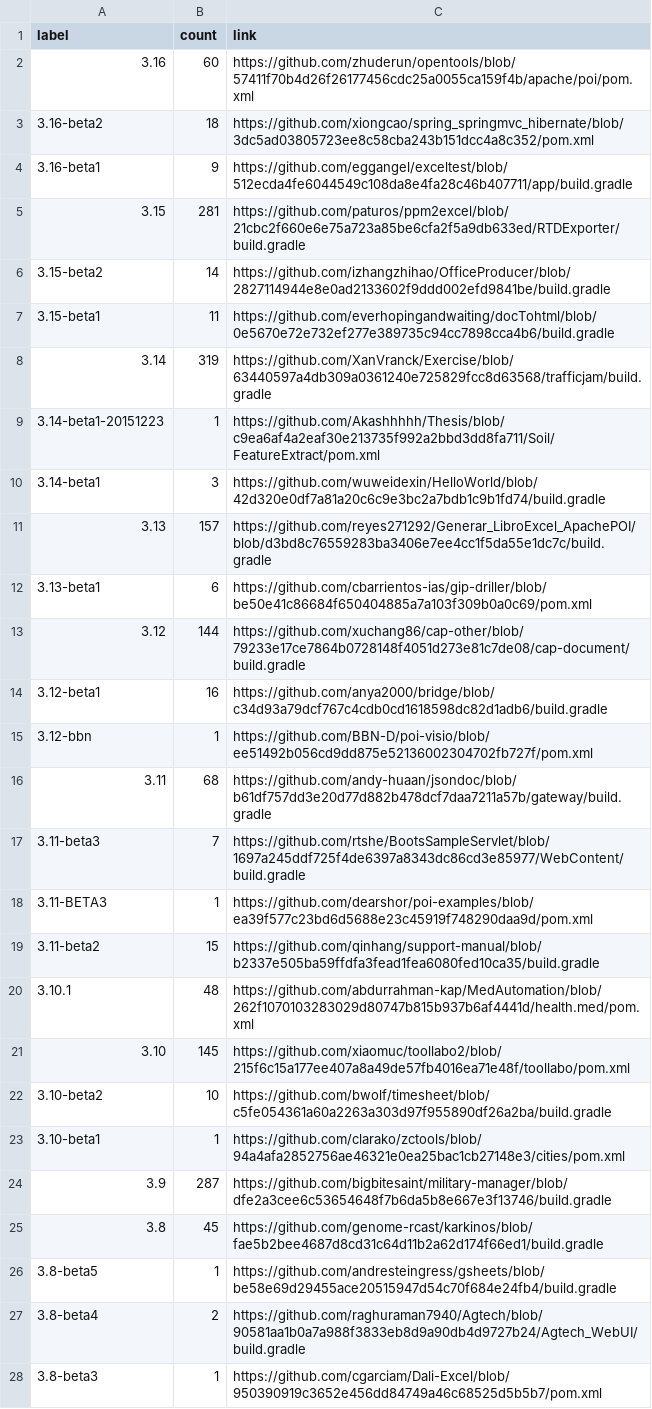
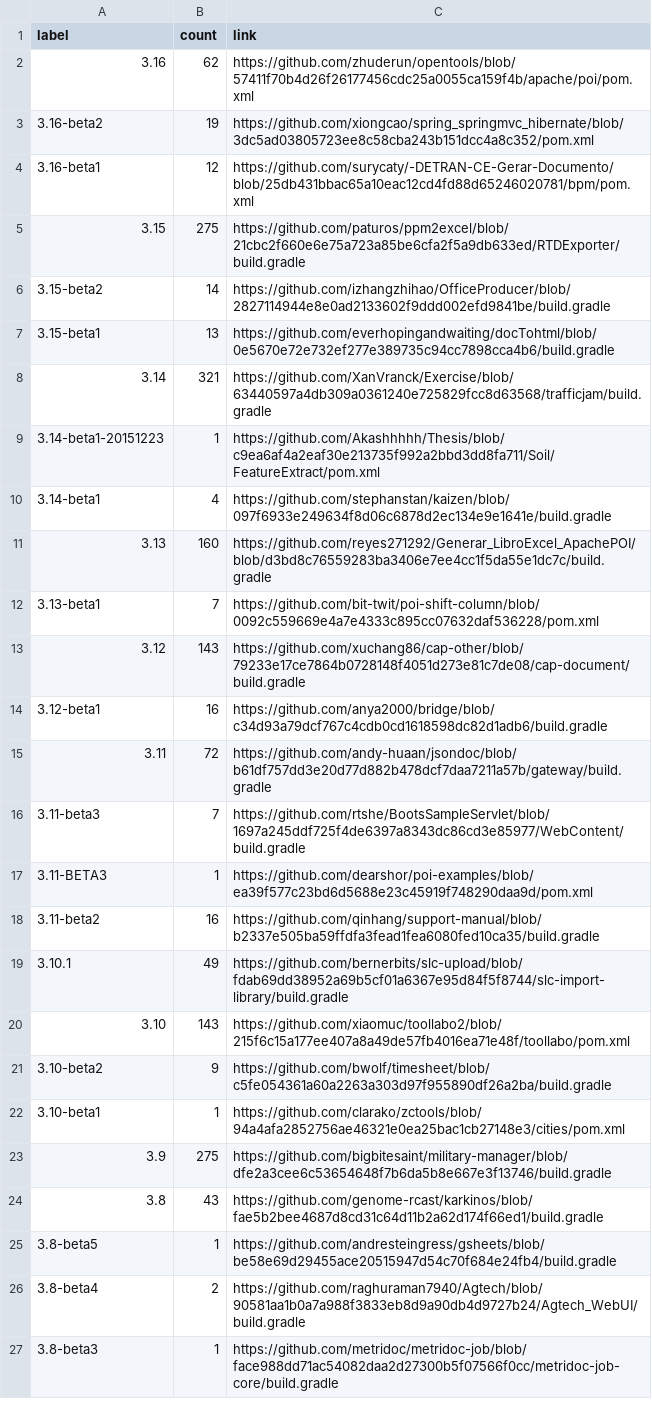
Before and after one commit to centic9/github-version-statistics, a CSV file: docs/resultsCurrent.csv, drawn as a sheet; only a part is shown; the diff covers the shown part only.

Commit message:
Add daily results

```diff
--- a/docs/resultsCurrent.csv
+++ b/docs/resultsCurrent.csv
@@ -1,28 +1,27 @@
 label,count,link
-3.16,60,https://github.com/zhuderun/opentools/blob/57411f70b4d26f26177456cdc25a0055ca159f4b/apache/poi/pom.xml
-3.16-beta2,18,https://github.com/xiongcao/spring_springmvc_hibernate/blob/3dc5ad03805723ee8c58cba243b151dcc4a8c352/pom.xml
-3.16-beta1,9,https://github.com/eggangel/exceltest/blob/512ecda4fe6044549c108da8e4fa28c46b407711/app/build.gradle
-3.15,281,https://github.com/paturos/ppm2excel/blob/21cbc2f660e6e75a723a85be6cfa2f5a9db633ed/RTDExporter/build.gradle
+3.16,62,https://github.com/zhuderun/opentools/blob/57411f70b4d26f26177456cdc25a0055ca159f4b/apache/poi/pom.xml
+3.16-beta2,19,https://github.com/xiongcao/spring_springmvc_hibernate/blob/3dc5ad03805723ee8c58cba243b151dcc4a8c352/pom.xml
+3.16-beta1,12,https://github.com/surycaty/-DETRAN-CE-Gerar-Documento/blob/25db431bbac65a10eac12cd4fd88d65246020781/bpm/pom.xml
+3.15,275,https://github.com/paturos/ppm2excel/blob/21cbc2f660e6e75a723a85be6cfa2f5a9db633ed/RTDExporter/build.gradle
 3.15-beta2,14,https://github.com/izhangzhihao/OfficeProducer/blob/2827114944e8e0ad2133602f9ddd002efd9841be/build.gradle
-3.15-beta1,11,https://github.com/everhopingandwaiting/docTohtml/blob/0e5670e72e732ef277e389735c94cc7898cca4b6/build.gradle
-3.14,319,https://github.com/XanVranck/Exercise/blob/63440597a4db309a0361240e725829fcc8d63568/trafficjam/build.gradle
+3.15-beta1,13,https://github.com/everhopingandwaiting/docTohtml/blob/0e5670e72e732ef277e389735c94cc7898cca4b6/build.gradle
+3.14,321,https://github.com/XanVranck/Exercise/blob/63440597a4db309a0361240e725829fcc8d63568/trafficjam/build.gradle
 3.14-beta1-20151223,1,https://github.com/Akashhhhh/Thesis/blob/c9ea6af4a2eaf30e213735f992a2bbd3dd8fa711/Soil/FeatureExtract/pom.xml
-3.14-beta1,3,https://github.com/wuweidexin/HelloWorld/blob/42d320e0df7a81a20c6c9e3bc2a7bdb1c9b1fd74/build.gradle
-3.13,157,https://github.com/reyes271292/Generar_LibroExcel_ApachePOI/blob/d3bd8c76559283ba3406e7ee4cc1f5da55e1dc7c/build.gradle
-3.13-beta1,6,https://github.com/cbarrientos-ias/gip-driller/blob/be50e41c86684f650404885a7a103f309b0a0c69/pom.xml
-3.12,144,https://github.com/xuchang86/cap-other/blob/79233e17ce7864b0728148f4051d273e81c7de08/cap-document/build.gradle
+3.14-beta1,4,https://github.com/stephanstan/kaizen/blob/097f6933e249634f8d06c6878d2ec134e9e1641e/build.gradle
+3.13,160,https://github.com/reyes271292/Generar_LibroExcel_ApachePOI/blob/d3bd8c76559283ba3406e7ee4cc1f5da55e1dc7c/build.gradle
+3.13-beta1,7,https://github.com/bit-twit/poi-shift-column/blob/0092c559669e4a7e4333c895cc07632daf536228/pom.xml
+3.12,143,https://github.com/xuchang86/cap-other/blob/79233e17ce7864b0728148f4051d273e81c7de08/cap-document/build.gradle
 3.12-beta1,16,https://github.com/anya2000/bridge/blob/c34d93a79dcf767c4cdb0cd1618598dc82d1adb6/build.gradle
-3.12-bbn,1,https://github.com/BBN-D/poi-visio/blob/ee51492b056cd9dd875e52136002304702fb727f/pom.xml
-3.11,68,https://github.com/andy-huaan/jsondoc/blob/b61df757dd3e20d77d882b478dcf7daa7211a57b/gateway/build.gradle
+3.11,72,https://github.com/andy-huaan/jsondoc/blob/b61df757dd3e20d77d882b478dcf7daa7211a57b/gateway/build.gradle
 3.11-beta3,7,https://github.com/rtshe/BootsSampleServlet/blob/1697a245ddf725f4de6397a8343dc86cd3e85977/WebContent/build.gradle
 3.11-BETA3,1,https://github.com/dearshor/poi-examples/blob/ea39f577c23bd6d5688e23c45919f748290daa9d/pom.xml
-3.11-beta2,15,https://github.com/qinhang/support-manual/blob/b2337e505ba59ffdfa3fead1fea6080fed10ca35/build.gradle
-3.10.1,48,https://github.com/abdurrahman-kap/MedAutomation/blob/262f1070103283029d80747b815b937b6af4441d/health.med/pom.xml
-3.10,145,https://github.com/xiaomuc/toollabo2/blob/215f6c15a177ee407a8a49de57fb4016ea71e48f/toollabo/pom.xml
-3.10-beta2,10,https://github.com/bwolf/timesheet/blob/c5fe054361a60a2263a303d97f955890df26a2ba/build.gradle
+3.11-beta2,16,https://github.com/qinhang/support-manual/blob/b2337e505ba59ffdfa3fead1fea6080fed10ca35/build.gradle
+3.10.1,49,https://github.com/bernerbits/slc-upload/blob/fdab69dd38952a69b5cf01a6367e95d84f5f8744/slc-import-library/build.gradle
+3.10,143,https://github.com/xiaomuc/toollabo2/blob/215f6c15a177ee407a8a49de57fb4016ea71e48f/toollabo/pom.xml
+3.10-beta2,9,https://github.com/bwolf/timesheet/blob/c5fe054361a60a2263a303d97f955890df26a2ba/build.gradle
 3.10-beta1,1,https://github.com/clarako/zctools/blob/94a4afa2852756ae46321e0ea25bac1cb27148e3/cities/pom.xml
-3.9,287,https://github.com/bigbitesaint/military-manager/blob/dfe2a3cee6c53654648f7b6da5b8e667e3f13746/build.gradle
-3.8,45,https://github.com/genome-rcast/karkinos/blob/fae5b2bee4687d8cd31c64d11b2a62d174f66ed1/build.gradle
+3.9,275,https://github.com/bigbitesaint/military-manager/blob/dfe2a3cee6c53654648f7b6da5b8e667e3f13746/build.gradle
+3.8,43,https://github.com/genome-rcast/karkinos/blob/fae5b2bee4687d8cd31c64d11b2a62d174f66ed1/build.gradle
 3.8-beta5,1,https://github.com/andresteingress/gsheets/blob/be58e69d29455ace20515947d54c70f684e24fb4/build.gradle
 3.8-beta4,2,https://github.com/raghuraman7940/Agtech/blob/90581aa1b0a7a988f3833eb8d9a90db4d9727b24/Agtech_WebUI/build.gradle
-3.8-beta3,1,https://github.com/cgarciam/Dali-Excel/blob/950390919c3652e456dd84749a46c68525d5b5b7/pom.xml
+3.8-beta3,1,https://github.com/metridoc/metridoc-job/blob/face988dd71ac54082daa2d27300b5f07566f0cc/metridoc-job-core/build.gradle
```
Also changed, not shown: 1 removed row and 6 edited cells elsewhere in this file, docs/_data/versionChanges.csv, docs/resultsAll.csv, 5 other files.
